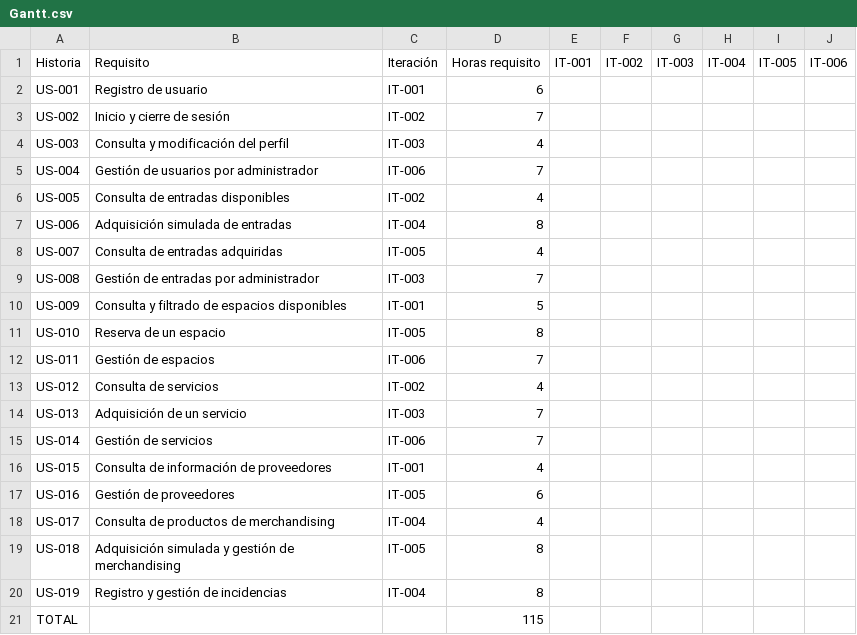
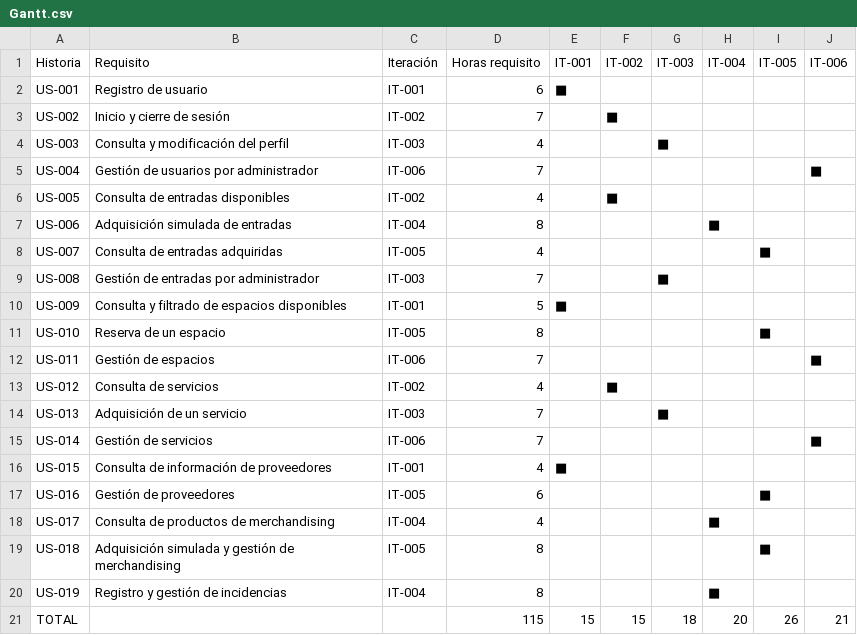
Before and after one commit to UniExtremadura/GA01GPS, a CSV file: docs/organization/Planning/Gantt.csv, drawn as a sheet.

Commit message:
Update Gantt.csv

```diff
--- a/docs/organization/Planning/Gantt.csv
+++ b/docs/organization/Planning/Gantt.csv
@@ -1,21 +1,21 @@
 Historia;Requisito;Iteración;Horas requisito;IT-001;IT-002;IT-003;IT-004;IT-005;IT-006
-US-001;Registro de usuario;IT-001;6;;;;;;
-US-002;Inicio y cierre de sesión;IT-002;7;;;;;;
-US-003;Consulta y modificación del perfil;IT-003;4;;;;;;
-US-004;Gestión de usuarios por administrador;IT-006;7;;;;;;
-US-005;Consulta de entradas disponibles;IT-002;4;;;;;;
-US-006;Adquisición simulada de entradas;IT-004;8;;;;;;
-US-007;Consulta de entradas adquiridas;IT-005;4;;;;;;
-US-008;Gestión de entradas por administrador;IT-003;7;;;;;;
-US-009;Consulta y filtrado de espacios disponibles;IT-001;5;;;;;;
-US-010;Reserva de un espacio;IT-005;8;;;;;;
-US-011;Gestión de espacios;IT-006;7;;;;;;
-US-012;Consulta de servicios;IT-002;4;;;;;;
-US-013;Adquisición de un servicio;IT-003;7;;;;;;
-US-014;Gestión de servicios;IT-006;7;;;;;;
-US-015;Consulta de información de proveedores;IT-001;4;;;;;;
-US-016;Gestión de proveedores;IT-005;6;;;;;;
-US-017;Consulta de productos de merchandising;IT-004;4;;;;;;
-US-018;Adquisición simulada y gestión de merchandising;IT-005;8;;;;;;
-US-019;Registro y gestión de incidencias;IT-004;8;;;;;;
-TOTAL;;;115;;;;;;
+US-001;Registro de usuario;IT-001;6;■;;;;;
+US-002;Inicio y cierre de sesión;IT-002;7;;■;;;;
+US-003;Consulta y modificación del perfil;IT-003;4;;;■;;;
+US-004;Gestión de usuarios por administrador;IT-006;7;;;;;;■
+US-005;Consulta de entradas disponibles;IT-002;4;;■;;;;
+US-006;Adquisición simulada de entradas;IT-004;8;;;;■;;
+US-007;Consulta de entradas adquiridas;IT-005;4;;;;;■;
+US-008;Gestión de entradas por administrador;IT-003;7;;;■;;;
+US-009;Consulta y filtrado de espacios disponibles;IT-001;5;■;;;;;
+US-010;Reserva de un espacio;IT-005;8;;;;;■;
+US-011;Gestión de espacios;IT-006;7;;;;;;■
+US-012;Consulta de servicios;IT-002;4;;■;;;;
+US-013;Adquisición de un servicio;IT-003;7;;;■;;;
+US-014;Gestión de servicios;IT-006;7;;;;;;■
+US-015;Consulta de información de proveedores;IT-001;4;■;;;;;
+US-016;Gestión de proveedores;IT-005;6;;;;;■;
+US-017;Consulta de productos de merchandising;IT-004;4;;;;■;;
+US-018;Adquisición simulada y gestión de merchandising;IT-005;8;;;;;■;
+US-019;Registro y gestión de incidencias;IT-004;8;;;;■;;
+TOTAL;;;115;15;15;18;20;26;21
```
